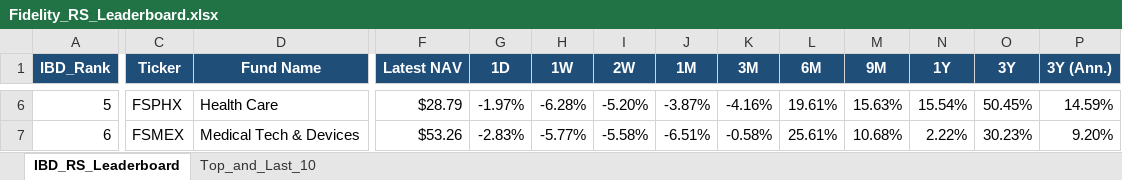
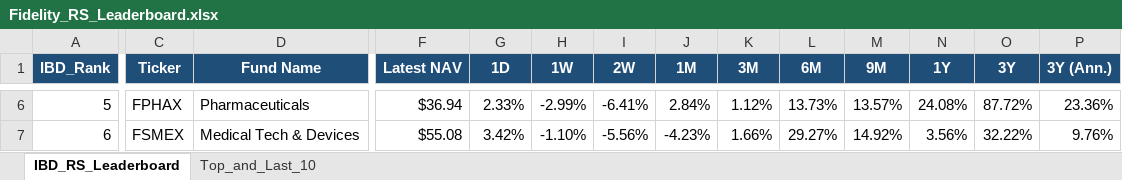
Before and after one commit to Jamesssurfer/Fidelity-Sector-Tracker, an Excel workbook: Fidelity_RS_Leaderboard.xlsx, sheet IBD_RS_Leaderboard, drawn as a sheet; only a part is shown, gaps mark what is left out; values as stored, in another font and other column widths than the file's, no borders; the diff covers the shown part only; the diff names each change by its address in the sheet, - before the commit and + after, or states it on an @@ line.

Commit message:
Auto-update: Fidelity RS Leaderboard (2026-11-23)

```diff
--- a/Fidelity_RS_Leaderboard.xlsx (sheet IBD_RS_Leaderboard)
+++ b/Fidelity_RS_Leaderboard.xlsx (sheet IBD_RS_Leaderboard)
-C6 (Ticker): FSPHX
+C6 (Ticker): FPHAX
-D6 (Fund Name): Health Care
+D6 (Fund Name): Pharmaceuticals
-F6 (Latest NAV): $28.79
+F6 (Latest NAV): $36.94
-G6 (1D): -1.97%
+G6 (1D): 2.33%
-H6 (1W): -6.28%
+H6 (1W): -2.99%
-I6 (2W): -5.20%
+I6 (2W): -6.41%
-J6 (1M): -3.87%
+J6 (1M): 2.84%
-K6 (3M): -4.16%
+K6 (3M): 1.12%
-L6 (6M): 19.61%
+L6 (6M): 13.73%
-M6 (9M): 15.63%
+M6 (9M): 13.57%
-N6 (1Y): 15.54%
+N6 (1Y): 24.08%
-O6 (3Y): 50.45%
+O6 (3Y): 87.72%
-P6 (3Y (Ann.)): 14.59%
+P6 (3Y (Ann.)): 23.36%
-F7 (Latest NAV): $53.26
+F7 (Latest NAV): $55.08
-G7 (1D): -2.83%
+G7 (1D): 3.42%
-H7 (1W): -5.77%
+H7 (1W): -1.10%
-I7 (2W): -5.58%
+I7 (2W): -5.56%
-J7 (1M): -6.51%
+J7 (1M): -4.23%
-K7 (3M): -0.58%
+K7 (3M): 1.66%
-L7 (6M): 25.61%
+L7 (6M): 29.27%
-M7 (9M): 10.68%
+M7 (9M): 14.92%
-N7 (1Y): 2.22%
+N7 (1Y): 3.56%
-O7 (3Y): 30.23%
+O7 (3Y): 32.22%
-P7 (3Y (Ann.)): 9.20%
+P7 (3Y (Ann.)): 9.76%
```
Also changed, not shown: 416 edited cells elsewhere in this sheet, sheet Top_and_Last_10.
